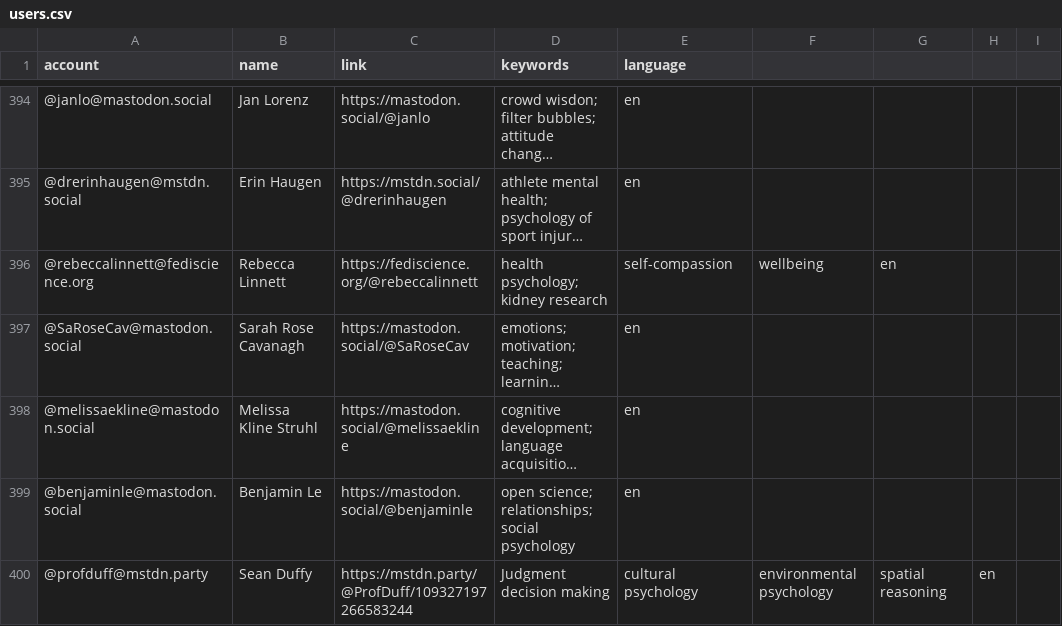
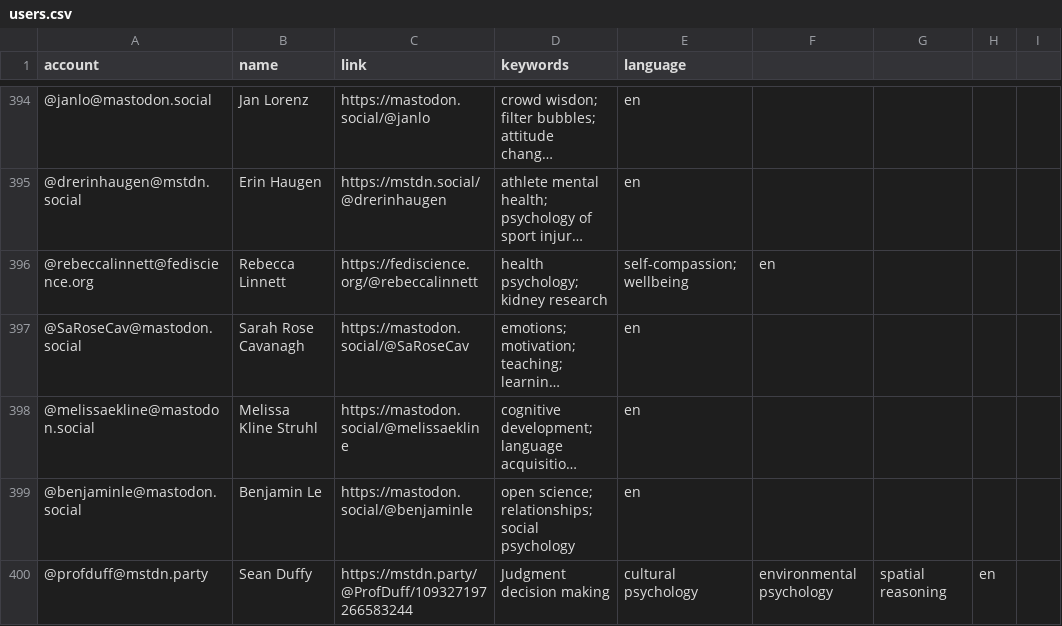
Before and after one commit to kaitclark/mastodon-psychology, a CSV file: resources/users.csv, drawn as a sheet; only a part is shown, gaps mark what is left out; long unchanged cells end in …; the diff names each change by its address in the sheet, - before the commit and + after, or states it on an @@ line.

Commit message:
Update users.csv

```diff
--- a/resources/users.csv
+++ b/resources/users.csv
-E396 (language): self-compassion
+E396 (language): self-compassion; wellbeing
-F396: wellbeing
+F396: en
-G396: en
+G396: (empty)
```
